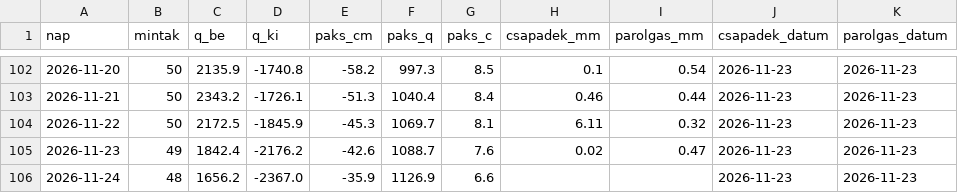
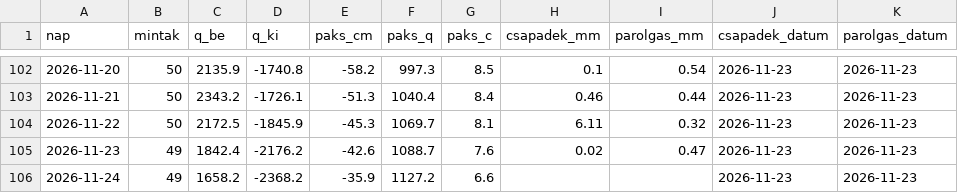
Before and after one commit to lpapp68/basin, a CSV file: archiv/napi.csv, drawn as a sheet; only a part is shown, gaps mark what is left out.

```diff
--- a/archiv/napi.csv
+++ b/archiv/napi.csv
@@ -105,2 +105,2 @@ nap,mintak,q_be,q_ki,paks_cm,paks_q,paks_c,csapadek_mm,parolgas_mm,csapadek_datu
 2026-11-23,49,1842.4,-2176.2,-42.6,1088.7,7.6,0.02,0.47,2026-11-23,2026-11-23
-2026-11-24,48,1656.2,-2367.0,-35.9,1126.9,6.6,,,2026-11-23,2026-11-23
+2026-11-24,49,1658.2,-2368.2,-35.9,1127.2,6.6,,,2026-11-23,2026-11-23
```
Also changed, not shown: archiv/oras.csv, 1 other file.
